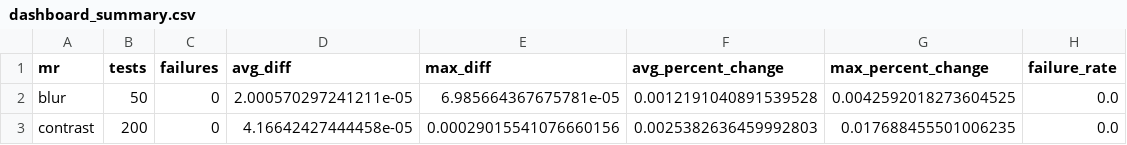
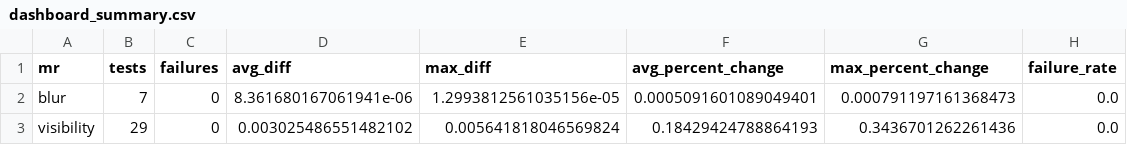
Before and after one commit to CharithManaujayaMUTEC/AutoMR-Framework, a CSV file: results/live_dashboard/dashboard_summary.csv, drawn as a sheet.

Commit message:
dashboard optimized

```diff
--- a/results/live_dashboard/dashboard_summary.csv
+++ b/results/live_dashboard/dashboard_summary.csv
@@ -1,3 +1,3 @@
 mr,tests,failures,avg_diff,max_diff,avg_percent_change,max_percent_change,failure_rate
-blur,50,0,2.000570297241211e-05,6.985664367675781e-05,0.0012191040891539528,0.0042592018273604525,0.0
-contrast,200,0,4.16642427444458e-05,0.00029015541076660156,0.0025382636459992803,0.017688455501006235,0.0
+blur,7,0,8.361680167061941e-06,1.2993812561035156e-05,0.0005091601089049401,0.000791197161368473,0.0
+visibility,29,0,0.003025486551482102,0.005641818046569824,0.18429424788864193,0.3436701262261436,0.0
```
Also changed, not shown: 9 other files.
